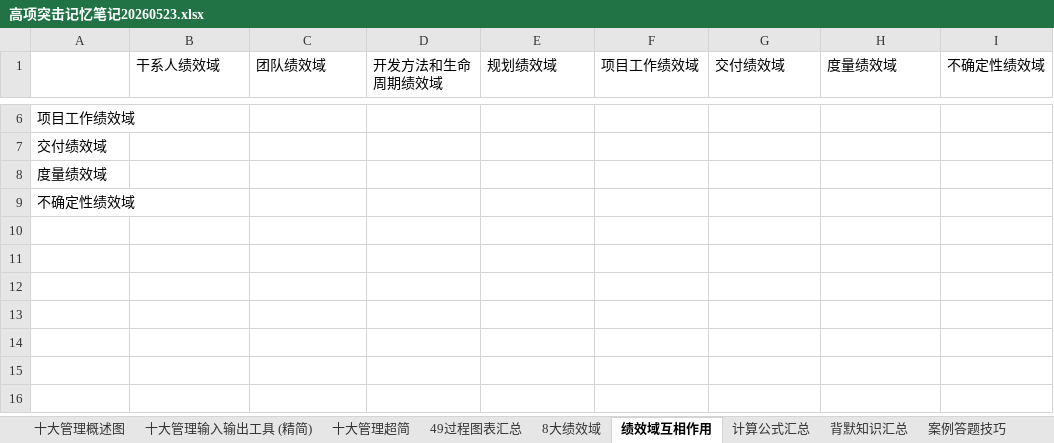
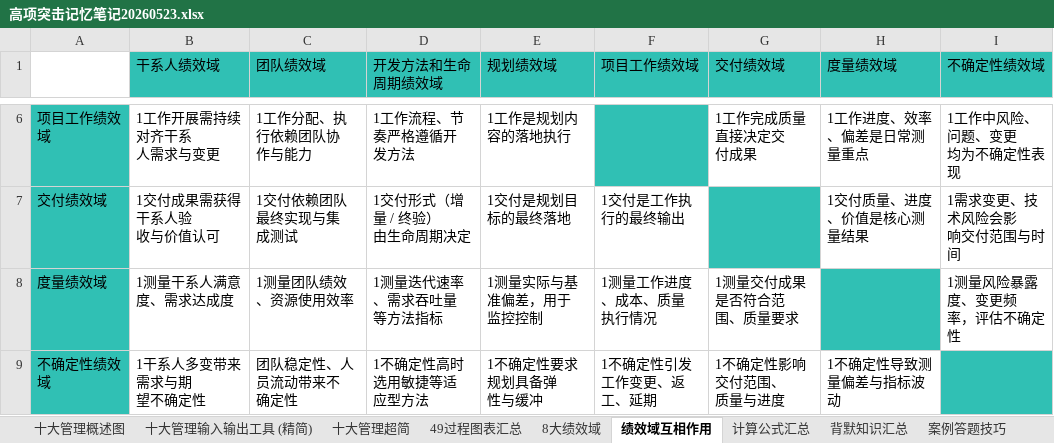
Before and after one commit to shuqingle/04_EXAM, an Excel workbook: 高项突击记忆笔记20260523.xlsx, sheet 绩效域互相作用, drawn as a sheet; only a part is shown, gaps mark what is left out; values as stored, in another font and other column widths than the file's, no borders; ↵ is a line break in a cell; the diff covers the shown part only; the diff names each change by its address in the sheet, - before the commit and + after, or states it on an @@ line.

```diff
--- a/高项突击记忆笔记20260523.xlsx (sheet 绩效域互相作用)
+++ b/高项突击记忆笔记20260523.xlsx (sheet 绩效域互相作用)
-B1:I1 fill: none
+B1:I1 fill: #30C0B4
-A6:A9 fill: none
+A6:A9 fill: #30C0B4
-B6 (干系人绩效域): (empty)
+B6 (干系人绩效域): 1工作开展需持续对齐干系 ↵ 人需求与变更
-C6 (团队绩效域): (empty)
+C6 (团队绩效域): 1工作分配、执行依赖团队协 ↵ 作与能力
-D6 (开发方法和生命周期绩效域): (empty)
+D6 (开发方法和生命周期绩效域): 1工作流程、节奏严格遵循开 ↵ 发方法
-E6 (规划绩效域): (empty)
+E6 (规划绩效域): 1工作是规划内容的落地执行
-F6 fill: none
+F6 fill: #30C0B4
-G6 (交付绩效域): (empty)
+G6 (交付绩效域): 1工作完成质量直接决定交 ↵ 付成果
-H6 (度量绩效域): (empty)
+H6 (度量绩效域): 1工作进度、效率、偏差是日常测 ↵ 量重点
-I6 (不确定性绩效域): (empty)
+I6 (不确定性绩效域): 1工作中风险、问题、变更 ↵ 均为不确定性表现
-B7 (干系人绩效域): (empty)
+B7 (干系人绩效域): 1交付成果需获得干系人验 ↵ 收与价值认可
-C7 (团队绩效域): (empty)
+C7 (团队绩效域): 1交付依赖团队最终实现与集 ↵ 成测试
-D7 (开发方法和生命周期绩效域): (empty)
+D7 (开发方法和生命周期绩效域): 1交付形式（增量 / 终验） ↵ 由生命周期决定
-E7 (规划绩效域): (empty)
+E7 (规划绩效域): 1交付是规划目标的最终落地
-F7 (项目工作绩效域): (empty)
+F7 (项目工作绩效域): 1交付是工作执行的最终输出
-G7 fill: none
+G7 fill: #30C0B4
-H7 (度量绩效域): (empty)
+H7 (度量绩效域): 1交付质量、进度、价值是核心测 ↵ 量结果
-I7 (不确定性绩效域): (empty)
+I7 (不确定性绩效域): 1需求变更、技术风险会影 ↵ 响交付范围与时间
-B8 (干系人绩效域): (empty)
+B8 (干系人绩效域): 1测量干系人满意度、需求达成度
-C8 (团队绩效域): (empty)
+C8 (团队绩效域): 1测量团队绩效、资源使用效率
-D8 (开发方法和生命周期绩效域): (empty)
+D8 (开发方法和生命周期绩效域): 1测量迭代速率、需求吞吐量 ↵ 等方法指标
-E8 (规划绩效域): (empty)
+E8 (规划绩效域): 1测量实际与基准偏差，用于 ↵ 监控控制
-F8 (项目工作绩效域): (empty)
+F8 (项目工作绩效域): 1测量工作进度、成本、质量 ↵ 执行情况
-G8 (交付绩效域): (empty)
+G8 (交付绩效域): 1测量交付成果是否符合范 ↵ 围、质量要求
-H8 fill: none
+H8 fill: #30C0B4
-I8 (不确定性绩效域): (empty)
+I8 (不确定性绩效域): 1测量风险暴露度、变更频 ↵ 率，评估不确定性
-B9 (干系人绩效域): (empty)
+B9 (干系人绩效域): 1干系人多变带来需求与期 ↵ 望不确定性
-C9 (团队绩效域): (empty)
+C9 (团队绩效域): 团队稳定性、人员流动带来不 ↵ 确定性
-D9 (开发方法和生命周期绩效域): (empty)
+D9 (开发方法和生命周期绩效域): 1不确定性高时选用敏捷等适 ↵ 应型方法
-E9 (规划绩效域): (empty)
+E9 (规划绩效域): 1不确定性要求规划具备弹 ↵ 性与缓冲
-F9 (项目工作绩效域): (empty)
+F9 (项目工作绩效域): 1不确定性引发工作变更、返 ↵ 工、延期
-G9 (交付绩效域): (empty)
+G9 (交付绩效域): 1不确定性影响交付范围、 ↵ 质量与进度
-H9 (度量绩效域): (empty)
+H9 (度量绩效域): 1不确定性导致测量偏差与指标波 ↵ 动
-I9 fill: none
+I9 fill: #30C0B4
```
Also changed, not shown: 22 edited cells and cell formats elsewhere in this sheet, other sheet tabs.
